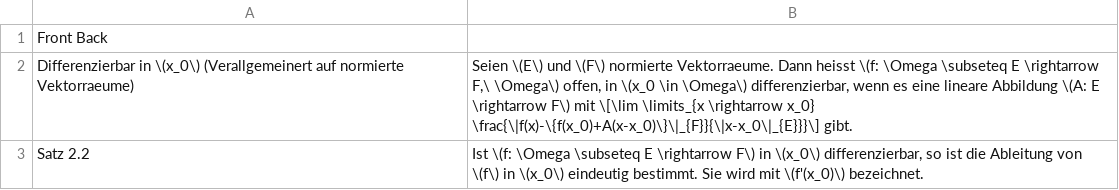
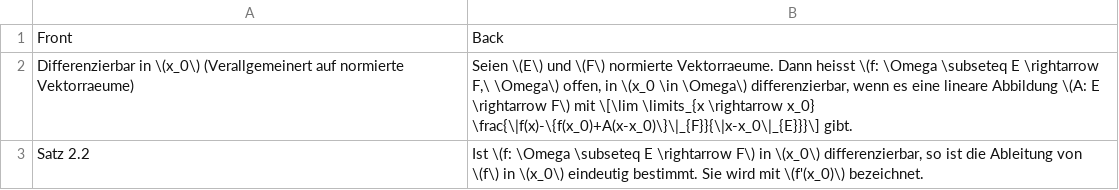
Before and after one commit to sebastian-berndt/Anki, a TSV file: Cards.tsv, drawn as a sheet; only a part is shown; removed rows and columns are numbered as before the commit, all else as after; the diff names each change by its address in the sheet, - before the commit and + after, or states it on an @@ line.

Commit message:
correct error

```diff
--- a/Cards.tsv
+++ b/Cards.tsv
-row 1: Front Back
+row 1: Front | Back
```
